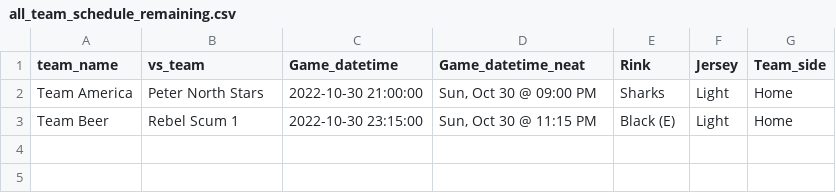
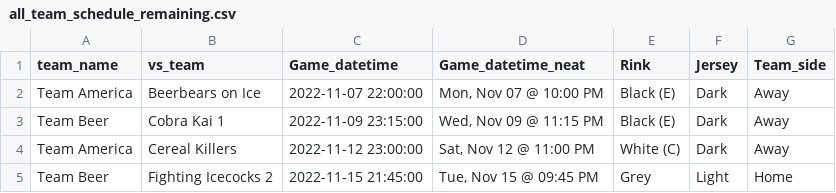
Before and after one commit to jrosilam/hockey_schedule_scrape, a CSV file: csv/all_team_schedule_remaining.csv, drawn as a sheet.

```diff
--- a/csv/all_team_schedule_remaining.csv
+++ b/csv/all_team_schedule_remaining.csv
@@ -1,3 +1,5 @@
 team_name,vs_team,Game_datetime,Game_datetime_neat,Rink,Jersey,Team_side
-Team America,Peter North Stars,2022-10-30 21:00:00,"Sun, Oct 30 @ 09:00 PM",Sharks,Light,Home
-Team Beer,Rebel Scum 1,2022-10-30 23:15:00,"Sun, Oct 30 @ 11:15 PM",Black (E),Light,Home
+Team America,Beerbears on Ice,2022-11-07 22:00:00,"Mon, Nov 07 @ 10:00 PM",Black (E),Dark,Away
+Team Beer,Cobra Kai 1,2022-11-09 23:15:00,"Wed, Nov 09 @ 11:15 PM",Black (E),Dark,Away
+Team America,Cereal Killers,2022-11-12 23:00:00,"Sat, Nov 12 @ 11:00 PM",White (C),Dark,Away
+Team Beer,Fighting Icecocks 2,2022-11-15 21:45:00,"Tue, Nov 15 @ 09:45 PM",Grey,Light,Home
```
Also changed, not shown: csv/all_team_schedule.csv.
